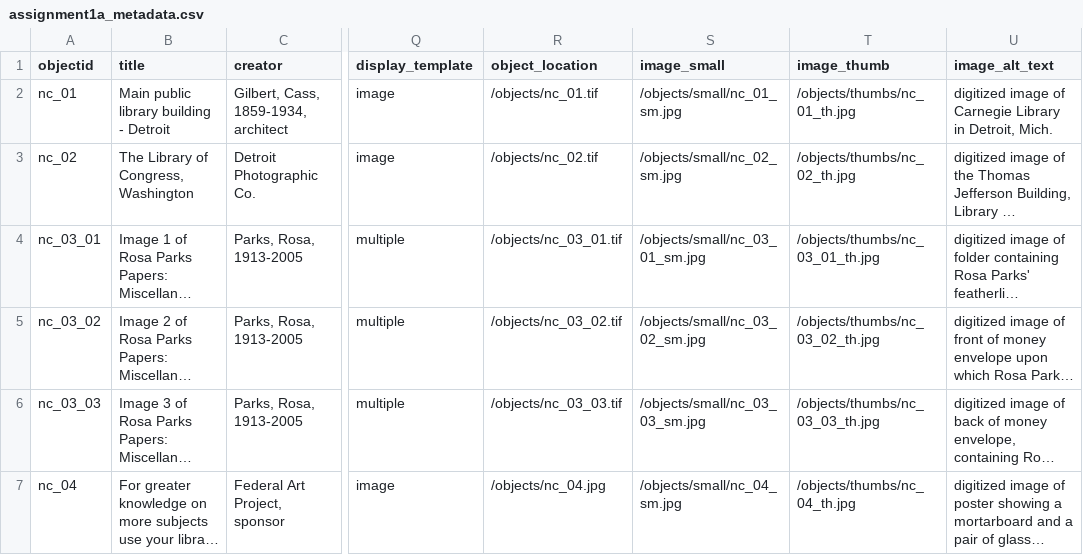
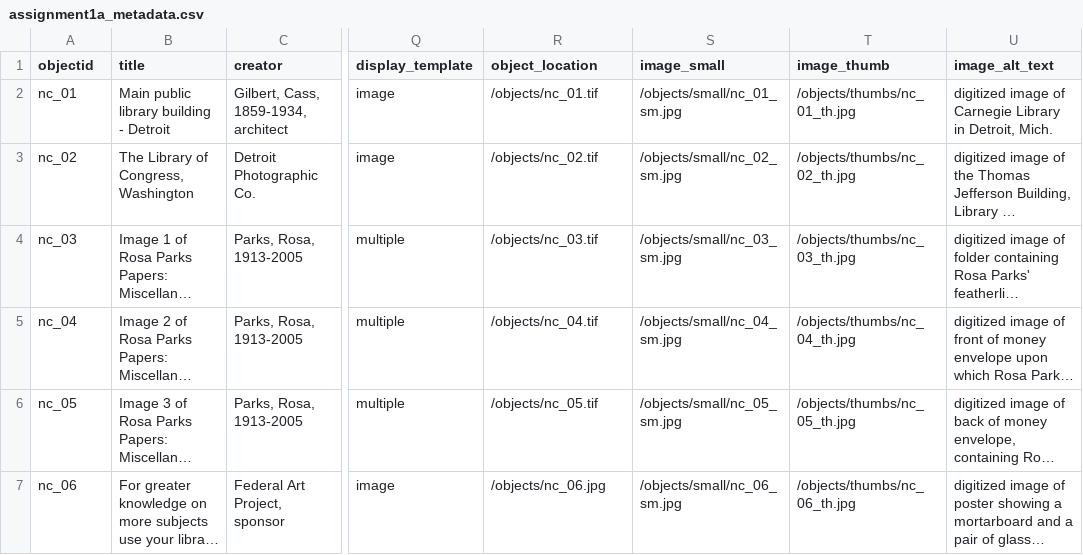
Before and after one commit to dianabax/demo-collection, a CSV file: _data/assignment1a_metadata.csv, drawn as a sheet; only a part is shown, gaps mark what is left out; long unchanged cells end in …; the diff names each change by its address in the sheet, - before the commit and + after, or states it on an @@ line.

Commit message:
updated objectids

```diff
--- a/_data/assignment1a_metadata.csv
+++ b/_data/assignment1a_metadata.csv
-A4 (objectid): nc_03_01
+A4 (objectid): nc_03
-R4 (object_location): /objects/nc_03_01.tif
+R4 (object_location): /objects/nc_03.tif
-S4 (image_small): /objects/small/nc_03_01_sm.jpg
+S4 (image_small): /objects/small/nc_03_sm.jpg
-T4 (image_thumb): /objects/thumbs/nc_03_01_th.jpg
+T4 (image_thumb): /objects/thumbs/nc_03_th.jpg
-A5 (objectid): nc_03_02
+A5 (objectid): nc_04
-R5 (object_location): /objects/nc_03_02.tif
+R5 (object_location): /objects/nc_04.tif
-S5 (image_small): /objects/small/nc_03_02_sm.jpg
+S5 (image_small): /objects/small/nc_04_sm.jpg
-T5 (image_thumb): /objects/thumbs/nc_03_02_th.jpg
+T5 (image_thumb): /objects/thumbs/nc_04_th.jpg
-A6 (objectid): nc_03_03
+A6 (objectid): nc_05
-R6 (object_location): /objects/nc_03_03.tif
+R6 (object_location): /objects/nc_05.tif
-S6 (image_small): /objects/small/nc_03_03_sm.jpg
+S6 (image_small): /objects/small/nc_05_sm.jpg
-T6 (image_thumb): /objects/thumbs/nc_03_03_th.jpg
+T6 (image_thumb): /objects/thumbs/nc_05_th.jpg
-A7 (objectid): nc_04
+A7 (objectid): nc_06
-R7 (object_location): /objects/nc_04.jpg
+R7 (object_location): /objects/nc_06.jpg
-S7 (image_small): /objects/small/nc_04_sm.jpg
+S7 (image_small): /objects/small/nc_06_sm.jpg
-T7 (image_thumb): /objects/thumbs/nc_04_th.jpg
+T7 (image_thumb): /objects/thumbs/nc_06_th.jpg
```
